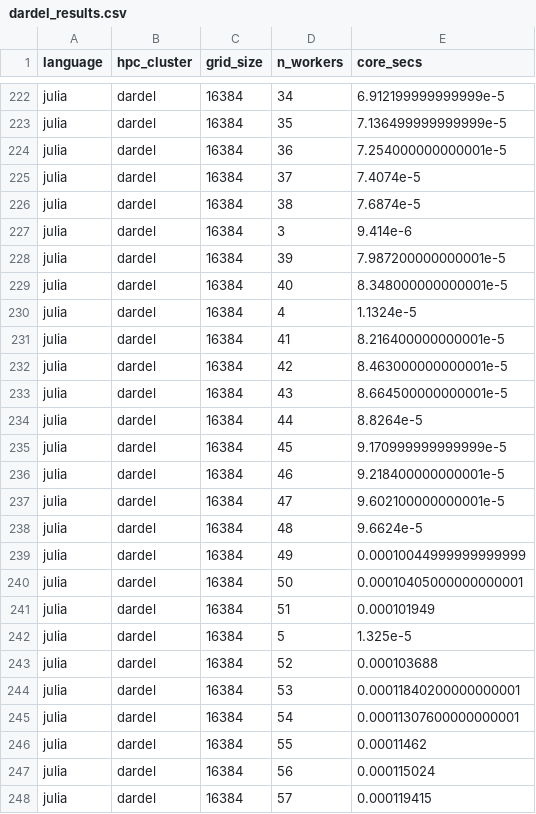
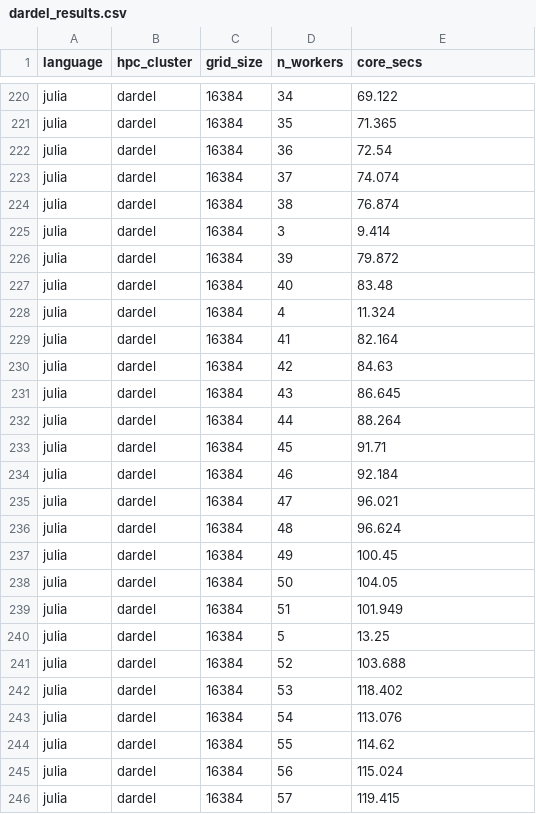
Before and after one commit to UPPMAX/R-matlab-julia-HPC, a CSV file: docs/advanced/thread_parallelism/dardel_results.csv, drawn as a sheet; only a part is shown, gaps mark what is left out; addresses are those after the commit; the diff covers the shown part only; the diff names each change by its address in the sheet, - before the commit and + after, or states it on an @@ line.

```diff
--- a/docs/advanced/thread_parallelism/dardel_results.csv
+++ b/docs/advanced/thread_parallelism/dardel_results.csv
-E220 (core_secs): 6.912199999999999e-5
+E220 (core_secs): 69.122
-E221 (core_secs): 7.136499999999999e-5
+E221 (core_secs): 71.365
-E222 (core_secs): 7.254000000000001e-5
+E222 (core_secs): 72.54
-E223 (core_secs): 7.4074e-5
+E223 (core_secs): 74.074
-E224 (core_secs): 7.6874e-5
+E224 (core_secs): 76.874
-E225 (core_secs): 9.414e-6
+E225 (core_secs): 9.414
-E226 (core_secs): 7.987200000000001e-5
+E226 (core_secs): 79.872
-E227 (core_secs): 8.348000000000001e-5
+E227 (core_secs): 83.48
-E228 (core_secs): 1.1324e-5
+E228 (core_secs): 11.324
-E229 (core_secs): 8.216400000000001e-5
+E229 (core_secs): 82.164
-E230 (core_secs): 8.463000000000001e-5
+E230 (core_secs): 84.63
-E231 (core_secs): 8.664500000000001e-5
+E231 (core_secs): 86.645
-E232 (core_secs): 8.8264e-5
+E232 (core_secs): 88.264
-E233 (core_secs): 9.170999999999999e-5
+E233 (core_secs): 91.71
-E234 (core_secs): 9.218400000000001e-5
+E234 (core_secs): 92.184
-E235 (core_secs): 9.602100000000001e-5
+E235 (core_secs): 96.021
-E236 (core_secs): 9.6624e-5
+E236 (core_secs): 96.624
-E237 (core_secs): 0.00010044999999999999
+E237 (core_secs): 100.45
-E238 (core_secs): 0.00010405000000000001
+E238 (core_secs): 104.05
-E239 (core_secs): 0.000101949
+E239 (core_secs): 101.949
-E240 (core_secs): 1.325e-5
+E240 (core_secs): 13.25
-E241 (core_secs): 0.000103688
+E241 (core_secs): 103.688
-E242 (core_secs): 0.00011840200000000001
+E242 (core_secs): 118.402
-E243 (core_secs): 0.00011307600000000001
+E243 (core_secs): 113.076
-E244 (core_secs): 0.00011462
+E244 (core_secs): 114.62
-E245 (core_secs): 0.000115024
+E245 (core_secs): 115.024
-E246 (core_secs): 0.000119415
+E246 (core_secs): 119.415
```
Also changed, not shown: 2 removed rows and 37 edited cells elsewhere in this file, docs/advanced/thread_parallelism/cosmos_results.csv, docs/advanced/thread_parallelism/kebnekaise_results.csv, 5 other files.
